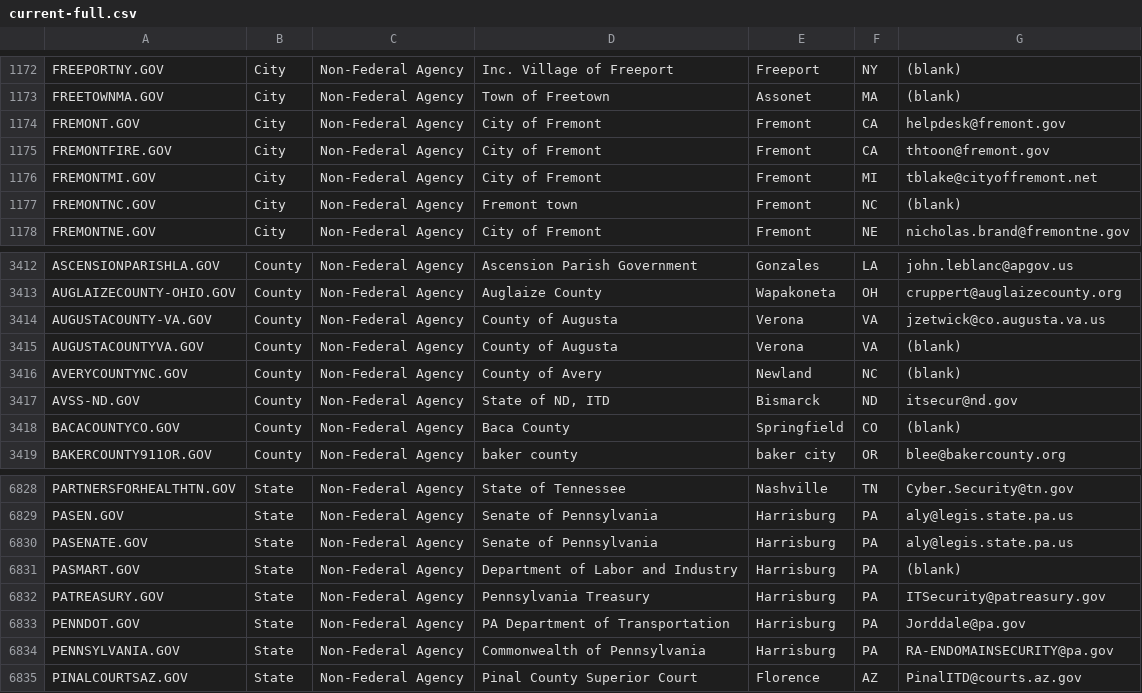
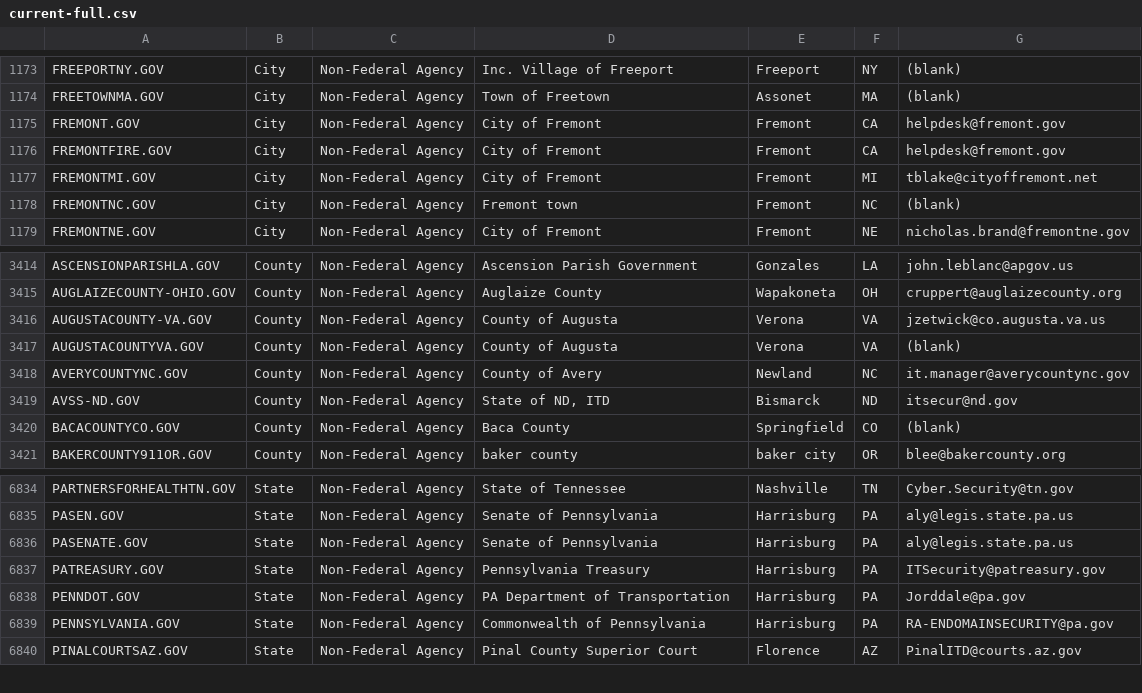
Before and after one commit to cisagov/dotgov-data, a CSV file: current-full.csv, drawn as a sheet; only a part is shown, gaps mark what is left out; the diff covers the shown part only.

```diff
--- a/current-full.csv
+++ b/current-full.csv
@@ -1174,3 +1175,3 @@ FREETOWNMA.GOV,City,Non-Federal Agency,Town of Freetown,Assonet,MA,(blank)
 FREMONT.GOV,City,Non-Federal Agency,City of Fremont,Fremont,CA,helpdesk@fremont.gov
-FREMONTFIRE.GOV,City,Non-Federal Agency,City of Fremont,Fremont,CA,thtoon@fremont.gov
+FREMONTFIRE.GOV,City,Non-Federal Agency,City of Fremont,Fremont,CA,helpdesk@fremont.gov
 FREMONTMI.GOV,City,Non-Federal Agency,City of Fremont,Fremont,MI,tblake@cityoffremont.net
@@ -3415,3 +3417,3 @@ AUGUSTACOUNTY-VA.GOV,County,Non-Federal Agency,County of Augusta,Verona,VA,jzetw
 AUGUSTACOUNTYVA.GOV,County,Non-Federal Agency,County of Augusta,Verona,VA,(blank)
-AVERYCOUNTYNC.GOV,County,Non-Federal Agency,County of Avery,Newland,NC,(blank)
+AVERYCOUNTYNC.GOV,County,Non-Federal Agency,County of Avery,Newland,NC,it.manager@averycountync.gov
 AVSS-ND.GOV,County,Non-Federal Agency,"State of ND, ITD",Bismarck,ND,itsecur@nd.gov
@@ -6830,3 +6836,2 @@ PASEN.GOV,State,Non-Federal Agency,Senate of Pennsylvania,Harrisburg,PA,aly@legi
 PASENATE.GOV,State,Non-Federal Agency,Senate of Pennsylvania,Harrisburg,PA,aly@legis.state.pa.us
-PASMART.GOV,State,Non-Federal Agency,Department of Labor and Industry,Harrisburg,PA,(blank)
 PATREASURY.GOV,State,Non-Federal Agency,Pennsylvania Treasury,Harrisburg,PA,ITSecurity@patreasury.gov
```
Also changed, not shown: 6 added rows elsewhere in this file.
